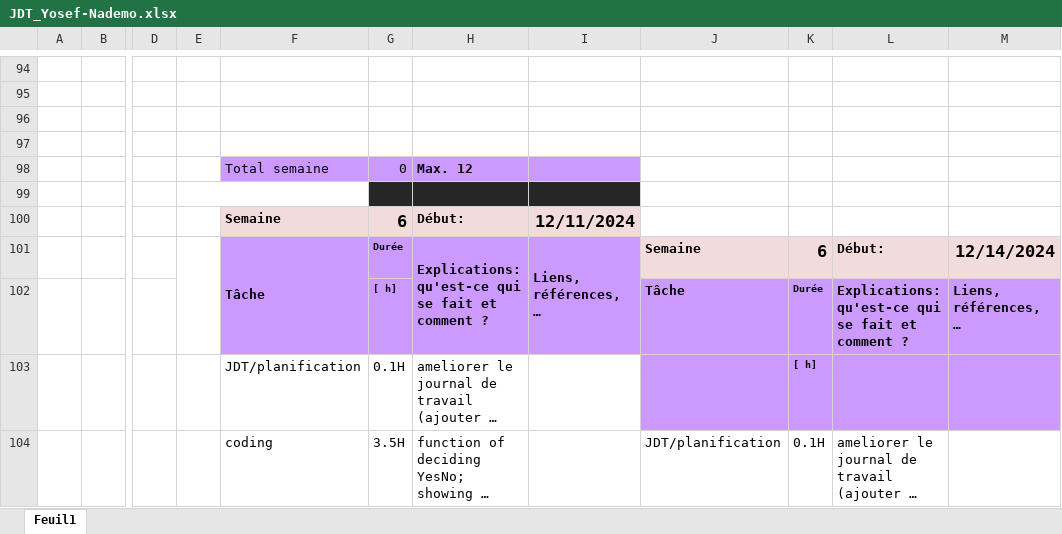
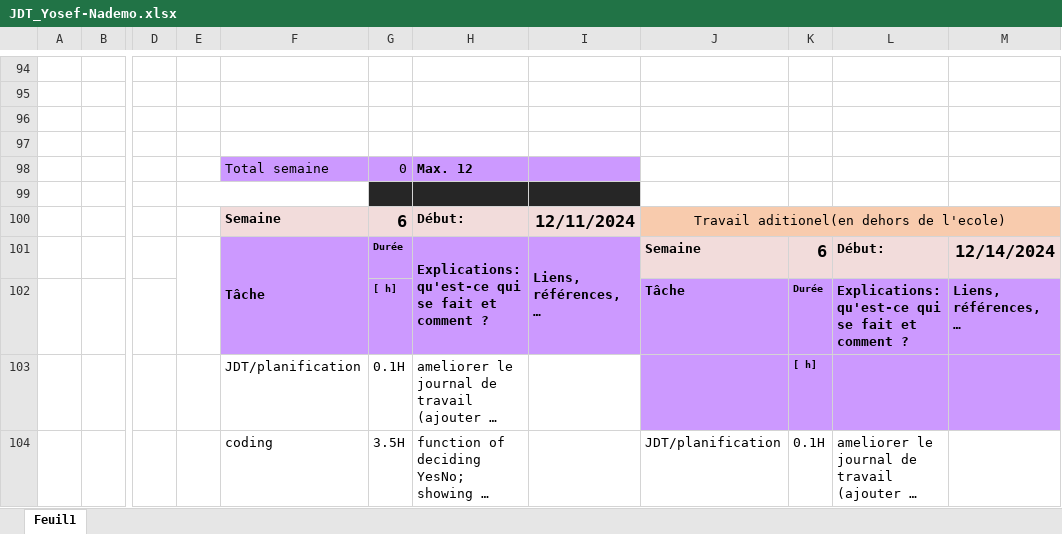
Before and after one commit to Josefnademo/password-manager, an Excel workbook: JDT_Yosef-Nademo.xlsx, sheet Feuil1, drawn as a sheet; only a part is shown, gaps mark what is left out; long unchanged cells end in …; values as stored, in another font and other column widths than the file's, no borders; the diff covers the shown part only; the diff names each change by its address in the sheet, - before the commit and + after, or states it on an @@ line.

```diff
--- a/JDT_Yosef-Nademo.xlsx (sheet Feuil1)
+++ b/JDT_Yosef-Nademo.xlsx (sheet Feuil1)
-J100: (empty)
+J100: Travail aditionel(en dehors de l'ecole)
-J100:M100 fill: none
+J100:M100 fill: #F8CBAD
+J100:M100 merged
```
Also changed, not shown: 4 added rows, 4 removed rows, 21 edited cells, cell formats and merged cells elsewhere in this sheet, 18 other files.
